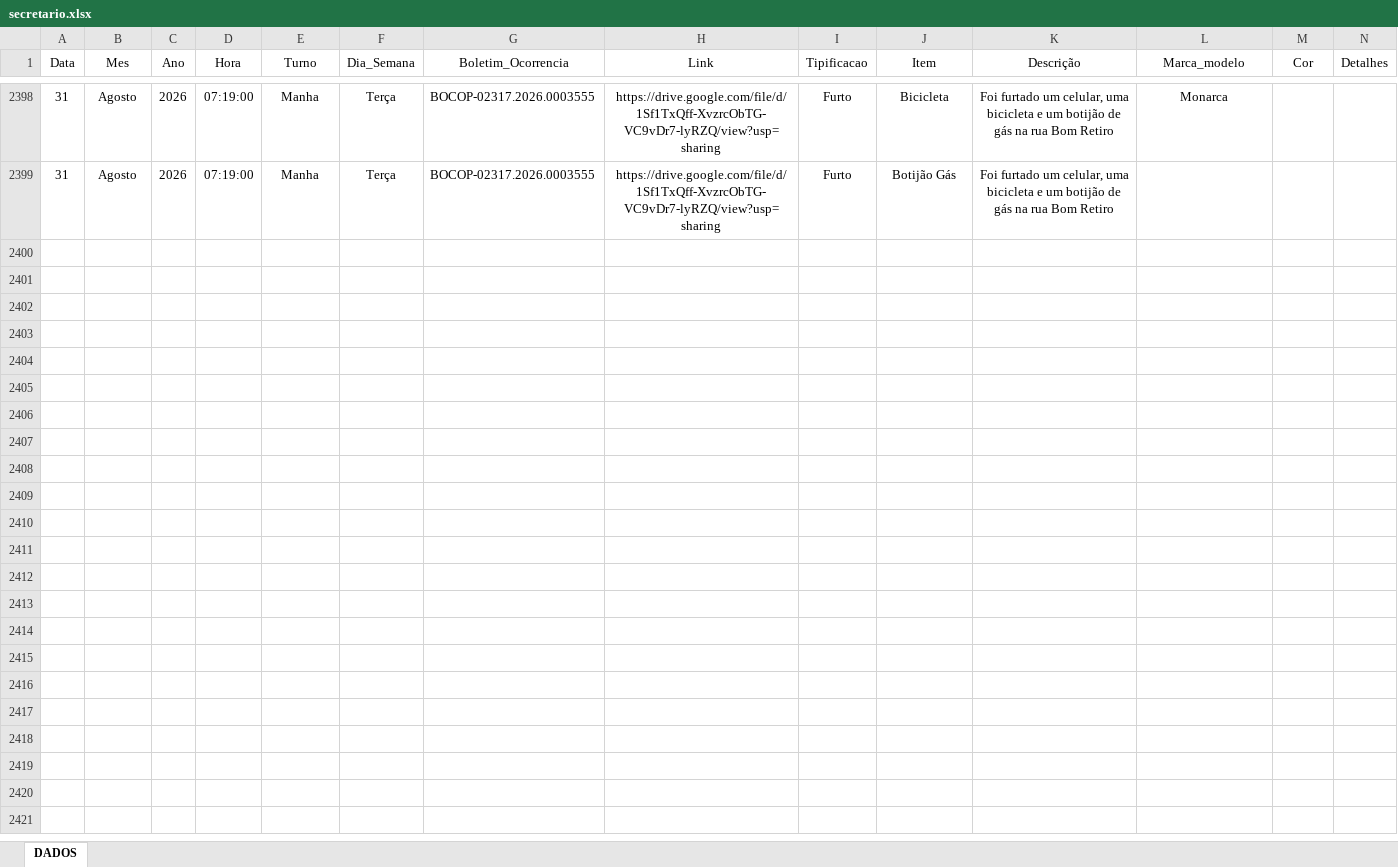
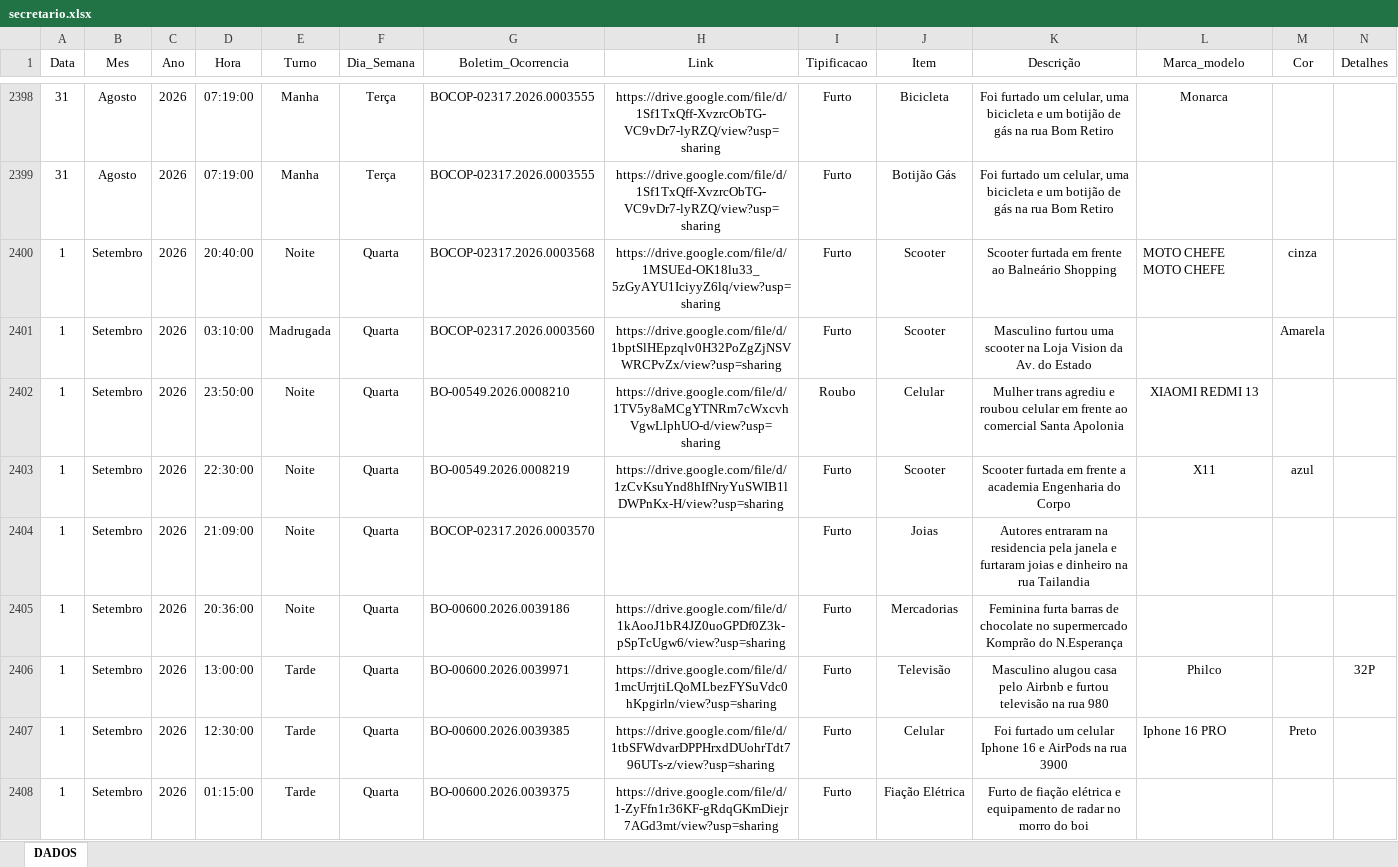
Before and after one commit to ronaldorocco/dashboard, an Excel workbook: secretario.xlsx, sheet DADOS, drawn as a sheet; only a part is shown, gaps mark what is left out; values as stored, in another font and other column widths than the file's, no borders; charts and pictures not drawn; rows hold the shown columns only; the diff covers the shown part only; the diff names each change by its address in the sheet, - before the commit and + after, or states it on an @@ line.

```diff
--- a/secretario.xlsx (sheet DADOS)
+++ b/secretario.xlsx (sheet DADOS)
+row 2400: 1 | Setembro | 2026 | 20:40:00 | Noite | Quarta | BOCOP-02317.2026.0003568 | https://drive.google.com/file/d/1MSUEd-OK18lu33_5zGyAYU1IciyyZ6lq/view?usp=sharing | Furto | Scooter | Scooter furtada em frente ao Balneário Shopping | MOTO CHEFE MOTO CHEFE | cinza
+row 2401: 1 | Setembro | 2026 | 03:10:00 | Madrugada | Quarta | BOCOP-02317.2026.0003560 | https://drive.google.com/file/d/1bptSlHEpzqlv0H32PoZgZjNSVWRCPvZx/view?usp=sharing | Furto | Scooter | Masculino furtou uma scooter na Loja Vision da Av. do Estado |  | Amarela
+row 2402: 1 | Setembro | 2026 | 23:50:00 | Noite | Quarta | BO-00549.2026.0008210 | https://drive.google.com/file/d/1TV5y8aMCgYTNRm7cWxcvhVgwLlphUO-d/view?usp=sharing | Roubo | Celular | Mulher trans agrediu e roubou celular em frente ao comercial Santa Apolonia | XIAOMI REDMI 13
+row 2403: 1 | Setembro | 2026 | 22:30:00 | Noite | Quarta | BO-00549.2026.0008219 | https://drive.google.com/file/d/1zCvKsuYnd8hIfNryYuSWIB1lDWPnKx-H/view?usp=sharing | Furto | Scooter | Scooter furtada em frente a academia Engenharia do Corpo | X11 | azul
+row 2404: 1 | Setembro | 2026 | 21:09:00 | Noite | Quarta | BOCOP-02317.2026.0003570 |  | Furto | Joias | Autores entraram na residencia pela janela e furtaram joias e dinheiro na rua Tailandia
+row 2405: 1 | Setembro | 2026 | 20:36:00 | Noite | Quarta | BO-00600.2026.0039186 | https://drive.google.com/file/d/1kAooJ1bR4JZ0uoGPDf0Z3k-pSpTcUgw6/view?usp=sharing | Furto | Mercadorias | Feminina furta barras de chocolate no supermercado Komprão do N.Esperança
+row 2406: 1 | Setembro | 2026 | 13:00:00 | Tarde | Quarta | BO-00600.2026.0039971 | https://drive.google.com/file/d/1mcUrrjtiLQoMLbezFYSuVdc0hKpgirln/view?usp=sharing | Furto | Televisão | Masculino alugou casa pelo Airbnb e furtou televisão na rua 980 | Philco |  | 32P
+row 2407: 1 | Setembro | 2026 | 12:30:00 | Tarde | Quarta | BO-00600.2026.0039385 | https://drive.google.com/file/d/1tbSFWdvarDPPHrxdDUohrTdt796UTs-z/view?usp=sharing | Furto | Celular | Foi furtado um celular Iphone 16 e AirPods na rua 3900 | Iphone 16 PRO | Preto
+row 2408: 1 | Setembro | 2026 | 01:15:00 | Tarde | Quarta | BO-00600.2026.0039375 | https://drive.google.com/file/d/1-ZyFfn1r36KF-gRdqGKmDiejr7AGd3mt/view?usp=sharing | Furto | Fiação Elétrica | Furto de fiação elétrica e equipamento de radar no morro do boi
```
Also changed, not shown: 8 added rows, 1 edited cell and cell formats elsewhere in this sheet, 2 other files.
